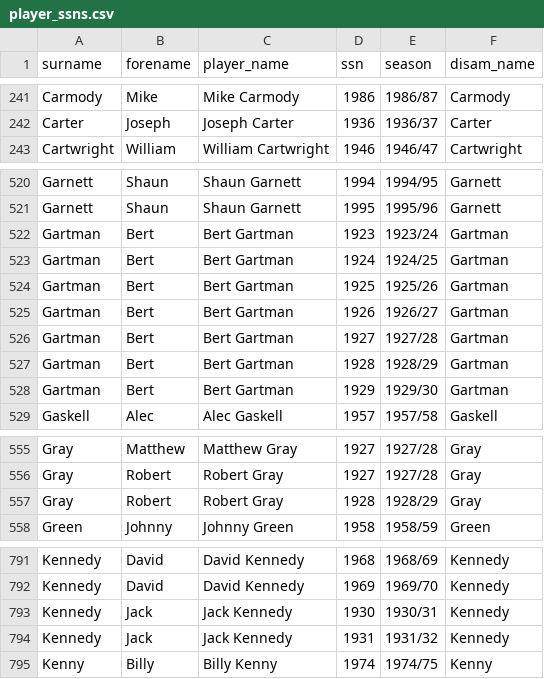
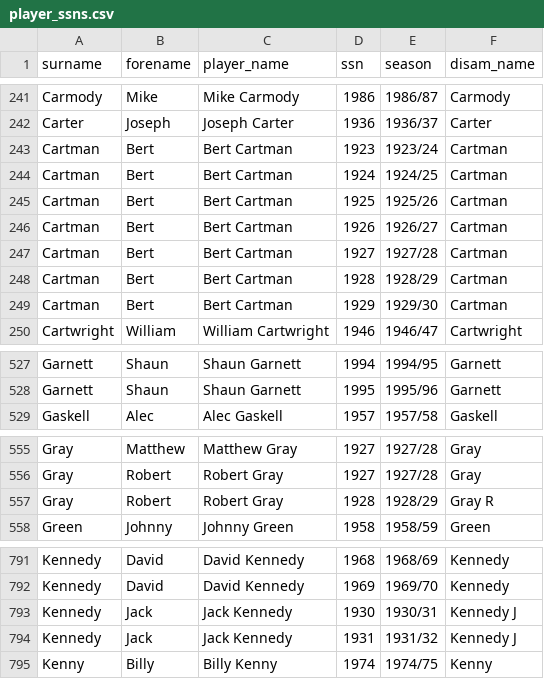
Before and after one commit to petebrown/complete-record, a CSV file: output/player_ssns.csv, drawn as a sheet; only a part is shown, gaps mark what is left out; the diff covers the shown part only.

```diff
--- a/output/player_ssns.csv
+++ b/output/player_ssns.csv
@@ -242,2 +242,9 @@ Carmody,Mike,Mike Carmody,1986,1986/87,Carmody
 Carter,Joseph,Joseph Carter,1936,1936/37,Carter
+Cartman,Bert,Bert Cartman,1923,1923/24,Cartman
+Cartman,Bert,Bert Cartman,1924,1924/25,Cartman
+Cartman,Bert,Bert Cartman,1925,1925/26,Cartman
+Cartman,Bert,Bert Cartman,1926,1926/27,Cartman
+Cartman,Bert,Bert Cartman,1927,1927/28,Cartman
+Cartman,Bert,Bert Cartman,1928,1928/29,Cartman
+Cartman,Bert,Bert Cartman,1929,1929/30,Cartman
 Cartwright,William,William Cartwright,1946,1946/47,Cartwright
@@ -521,9 +528,2 @@ Garnett,Shaun,Shaun Garnett,1994,1994/95,Garnett
 Garnett,Shaun,Shaun Garnett,1995,1995/96,Garnett
-Gartman,Bert,Bert Gartman,1923,1923/24,Gartman
-Gartman,Bert,Bert Gartman,1924,1924/25,Gartman
-Gartman,Bert,Bert Gartman,1925,1925/26,Gartman
-Gartman,Bert,Bert Gartman,1926,1926/27,Gartman
-Gartman,Bert,Bert Gartman,1927,1927/28,Gartman
-Gartman,Bert,Bert Gartman,1928,1928/29,Gartman
-Gartman,Bert,Bert Gartman,1929,1929/30,Gartman
 Gaskell,Alec,Alec Gaskell,1957,1957/58,Gaskell
@@ -556,3 +556,3 @@ Gray,Matthew,Matthew Gray,1927,1927/28,Gray
 Gray,Robert,Robert Gray,1927,1927/28,Gray
-Gray,Robert,Robert Gray,1928,1928/29,Gray
+Gray,Robert,Robert Gray,1928,1928/29,Gray R
 Green,Johnny,Johnny Green,1958,1958/59,Green
@@ -792,4 +792,4 @@ Kennedy,David,David Kennedy,1968,1968/69,Kennedy
 Kennedy,David,David Kennedy,1969,1969/70,Kennedy
-Kennedy,Jack,Jack Kennedy,1930,1930/31,Kennedy
-Kennedy,Jack,Jack Kennedy,1931,1931/32,Kennedy
+Kennedy,Jack,Jack Kennedy,1930,1930/31,Kennedy J
+Kennedy,Jack,Jack Kennedy,1931,1931/32,Kennedy J
 Kenny,Billy,Billy Kenny,1974,1974/75,Kenny
```
Also changed, not shown: 4 edited cells elsewhere in this file, output/player_stats.csv, 18 other files.
